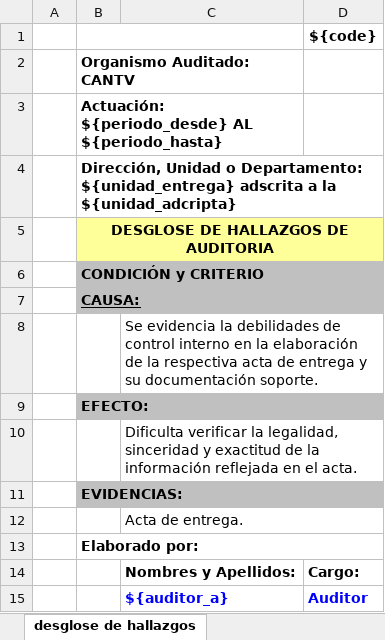
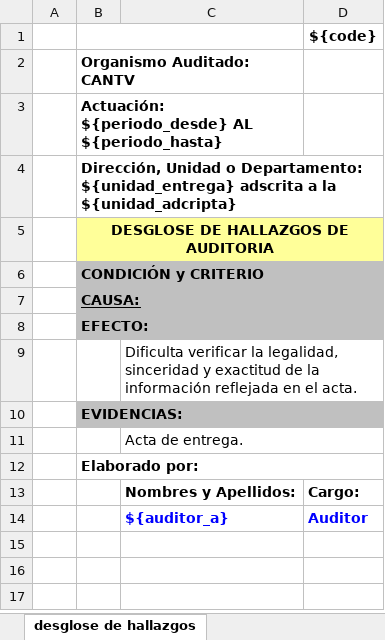
Before and after one commit to pier2323/UAI, an Excel workbook: public/cedulaTemplate.xlsm, sheet desglose de hallazgos, drawn as a sheet; values as stored, in another font and other column widths than the file's, no borders; charts and pictures not drawn; the diff names each change by its address in the sheet, - before the commit and + after, or states it on an @@ line.

Commit message:
✨ feat(Cedula v_2): descarga exel
se modifico el exel controler junto a su show , descarga el exel todo correcto  lo que faltaria es mejorar el estilo y estaria listo, se borro unos aarchivos que no se utilizan y se arreglo  la pagina del personal uai

```diff
--- a/public/cedulaTemplate.xlsm (sheet desglose de hallazgos)
+++ b/public/cedulaTemplate.xlsm (sheet desglose de hallazgos)
-row 8:  |  | Se evidencia la debilidades de control interno en la elaboración de la respectiva acta de entrega y su documentación soporte.
```
Also changed, not shown: sheet HALLAZGOS, 10 other files.
